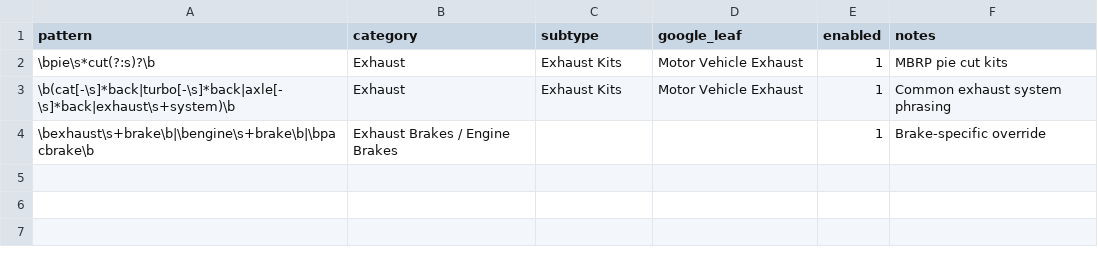
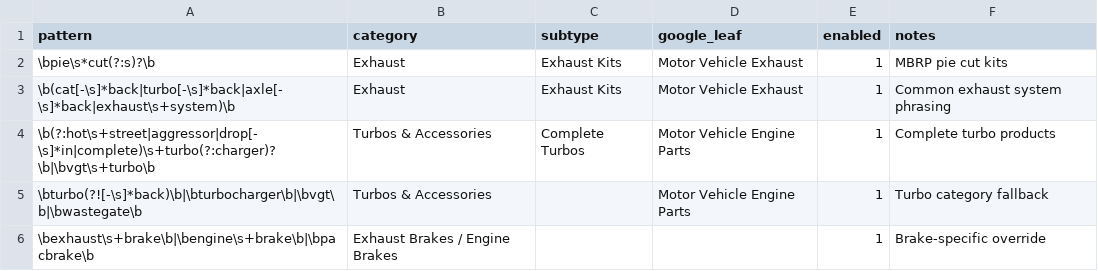
Before and after one commit to DieselMikeK/ProductProspector, a CSV file: app/required/rules/type_mapping_hints.csv, drawn as a sheet; the diff names each change by its address in the sheet, - before the commit and + after, or states it on an @@ line.

Commit message:
Refine scraping/mapping workflow and add fitment engine ranges

```diff
--- a/app/required/rules/type_mapping_hints.csv
+++ b/app/required/rules/type_mapping_hints.csv
+row 4: \b(?:hot\s+street|aggressor|drop[-\s]*in|complete)\s+turbo(?:charger)?\b|\bvgt\s+turbo\b | Turbos & Accessories | Complete Turbos | Motor Vehicle Engine Parts | 1 | Complete turbo products
+row 5: \bturbo(?![-\s]*back)\b|\bturbocharger\b|\bvgt\b|\bwastegate\b | Turbos & Accessories |  | Motor Vehicle Engine Parts | 1 | Turbo category fallback
```
Also changed, not shown: 8 other files.
